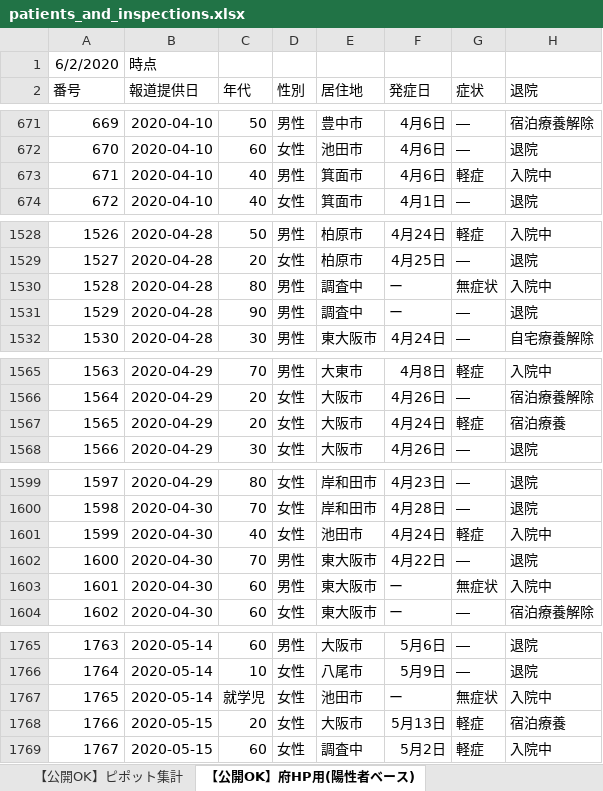
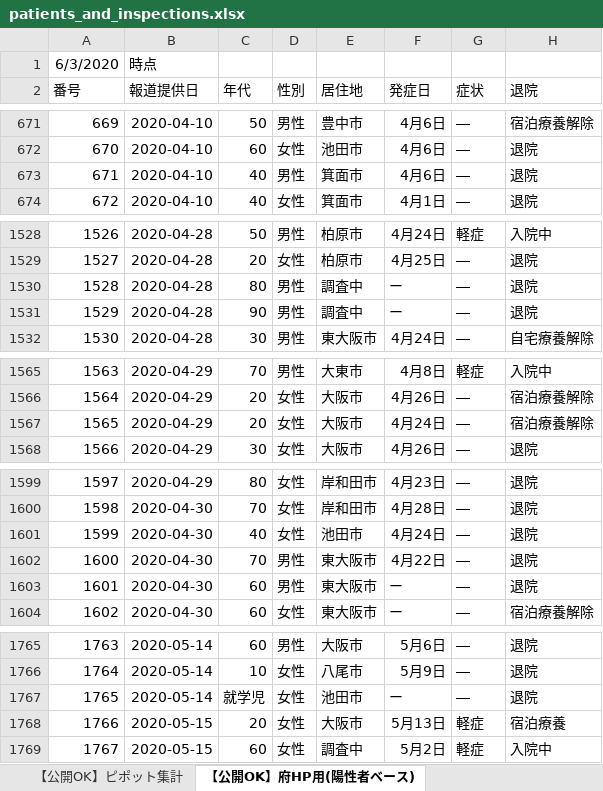
Before and after one commit to y-chan/covid19-tokyo, an Excel workbook: data/patients_and_inspections.xlsx, sheet 【公開OK】府HP用(陽性者ベース), drawn as a sheet; only a part is shown, gaps mark what is left out; values as stored, in another font and other column widths than the file's, no borders; the diff covers the shown part only; the diff names each change by its address in the sheet, - before the commit and + after, or states it on an @@ line.

```diff
--- a/data/patients_and_inspections.xlsx (sheet 【公開OK】府HP用(陽性者ベース))
+++ b/data/patients_and_inspections.xlsx (sheet 【公開OK】府HP用(陽性者ベース))
-A1 (番号): 6/2/2020
+A1 (番号): 6/3/2020
-G673 (症状): 軽症
+G673 (症状): ―
-H673 (退院): 入院中
+H673 (退院): 退院
-G1530 (症状): 無症状
+G1530 (症状): ―
-H1530 (退院): 入院中
+H1530 (退院): 退院
-G1567 (症状): 軽症
+G1567 (症状): ―
-H1567 (退院): 宿泊療養
+H1567 (退院): 宿泊療養解除
-G1601 (症状): 軽症
+G1601 (症状): ―
-H1601 (退院): 入院中
+H1601 (退院): 退院
-G1603 (症状): 無症状
+G1603 (症状): ―
-H1603 (退院): 入院中
+H1603 (退院): 退院
-G1767 (症状): 無症状
+G1767 (症状): ―
-H1767 (退院): 入院中
+H1767 (退院): 退院
```
Also changed, not shown: 4 edited cells elsewhere in this sheet, sheet 【公開OK】コロナサイト用（日付ベース）, sheet 【公開OK】ピポット集計, data/contacts1.xlsx, data/contacts2.xlsx, 1 other file.
